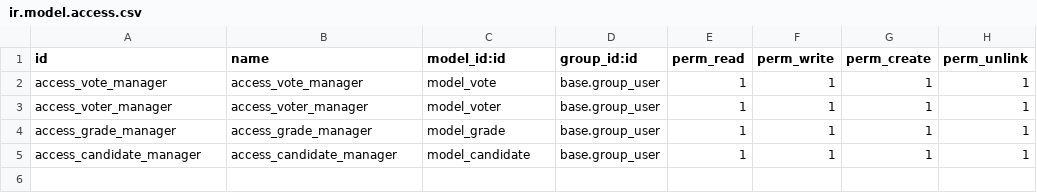
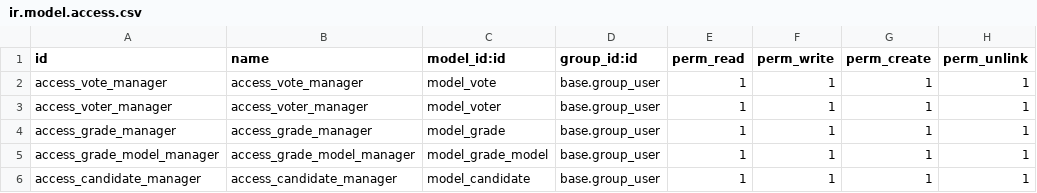
Before and after one commit to elabore-coop/decision-support-tools, a CSV file: majority_judgement/security/ir.model.access.csv, drawn as a sheet.

Commit message:
[NEW] Add grade models and grade management

```diff
--- a/majority_judgement/security/ir.model.access.csv
+++ b/majority_judgement/security/ir.model.access.csv
@@ -4,2 +4,3 @@ access_voter_manager,access_voter_manager,model_voter,base.group_user,1,1,1,1
 access_grade_manager,access_grade_manager,model_grade,base.group_user,1,1,1,1
+access_grade_model_manager,access_grade_model_manager,model_grade_model,base.group_user,1,1,1,1
 access_candidate_manager,access_candidate_manager,model_candidate,base.group_user,1,1,1,1
```
Also changed, not shown: 6 other files.
